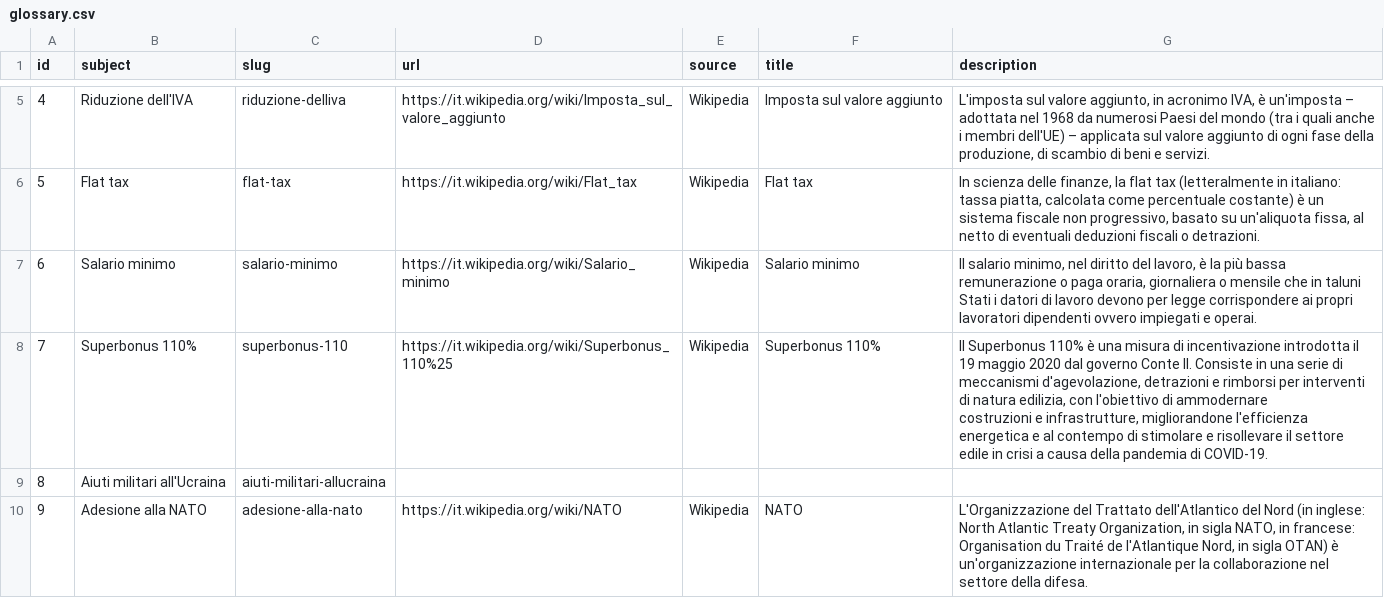
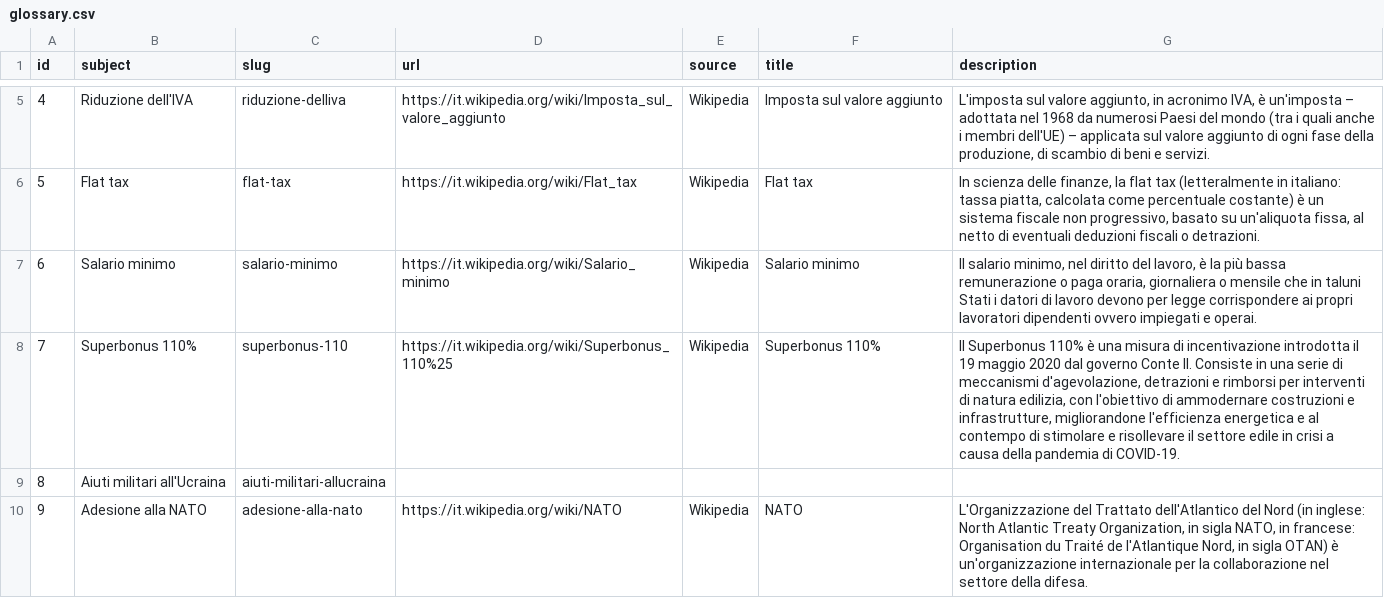
Before and after one commit to indecis-it/data, a CSV file: data/glossary.csv, drawn as a sheet; only a part is shown, gaps mark what is left out.

```diff
--- a/data/glossary.csv
+++ b/data/glossary.csv
@@ -7,4 +7,3 @@ id,subject,slug,url,source,title,description
 6,Salario minimo,salario-minimo,https://it.wikipedia.org/wiki/Salario_minimo,Wikipedia,Salario minimo,"Il salario minimo, nel diritto del lavoro, è la più bassa remunerazione o paga oraria, giornaliera o mensile che in taluni Stati i datori di lavoro devono per legge corrispondere ai propri lavoratori dipendenti ovvero impiegati e operai."
-7,Superbonus 110%,superbonus-110,https://it.wikipedia.org/wiki/Superbonus_110%25,Wikipedia,Superbonus 110%,"Il Superbonus 110% è una misura di incentivazione introdotta il 19 maggio 2020 dal governo Conte II. Consiste in una serie di meccanismi d'agevolazione, detrazioni e rimborsi per interventi di natura edilizia, con l'obiettivo di ammodernare
-costruzioni e infrastrutture, migliorandone l'efficienza energetica e al contempo di stimolare e risollevare il settore edile in crisi a causa della pandemia di COVID-19."
+7,Superbonus 110%,superbonus-110,https://it.wikipedia.org/wiki/Superbonus_110%25,Wikipedia,Superbonus 110%,"Il Superbonus 110% è una misura di incentivazione introdotta il 19 maggio 2020 dal governo Conte II. Consiste in una serie di meccanismi d'agevolazione, detrazioni e rimborsi per interventi di natura edilizia, con l'obiettivo di ammodernare costruzioni e infrastrutture, migliorandone l'efficienza energetica e al contempo di stimolare e risollevare il settore edile in crisi a causa della pandemia di COVID-19."
 8,Aiuti militari all'Ucraina,aiuti-militari-allucraina,,,,
```
Also changed, not shown: 1 other file.
